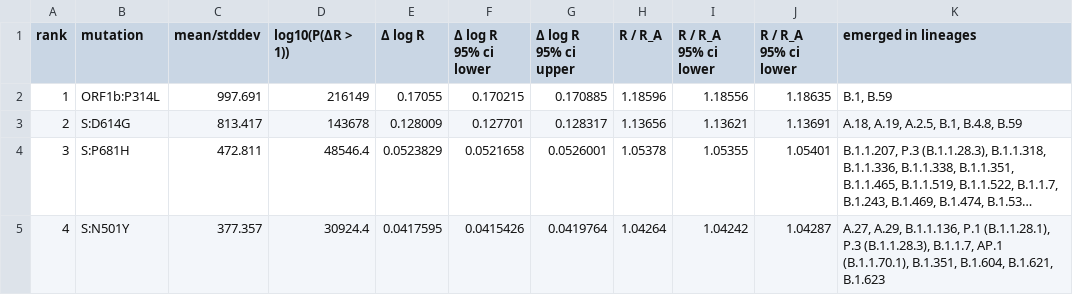
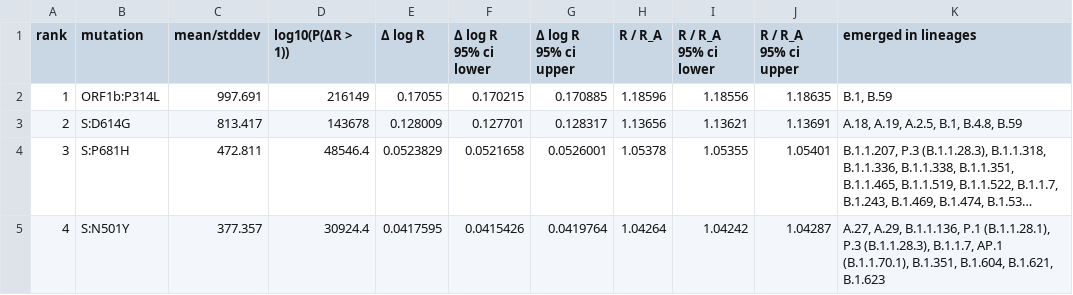
Before and after one commit to broadinstitute/pyro-cov, a TSV file: paper/mutations.tsv, drawn as a sheet; only a part is shown; long unchanged cells end in ….

Commit message:
fix: typo in mutations.tsv, lower -> upper

```diff
--- a/paper/mutations.tsv
+++ b/paper/mutations.tsv
@@ -1,2 +1,2 @@
-rank	mutation	mean/stddev	log10(P(ΔR > 1))	Δ log R	Δ log R 95% ci lower	Δ log R 95% ci upper	R / R_A	R / R_A 95% ci lower	R / R_A 95% ci lower	emerged in lineages
+rank	mutation	mean/stddev	log10(P(ΔR > 1))	Δ log R	Δ log R 95% ci lower	Δ log R 95% ci upper	R / R_A	R / R_A 95% ci lower	R / R_A 95% ci upper	emerged in lineages
 1	ORF1b:P314L	997.691	216149	0.17055	0.170215	0.170885	1.18596	1.18556	1.18635	B.1, B.59
```
